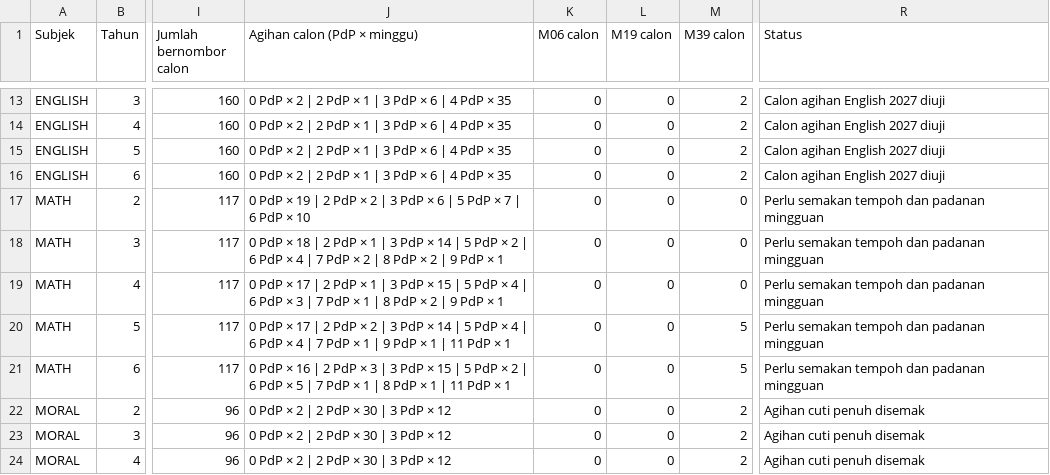
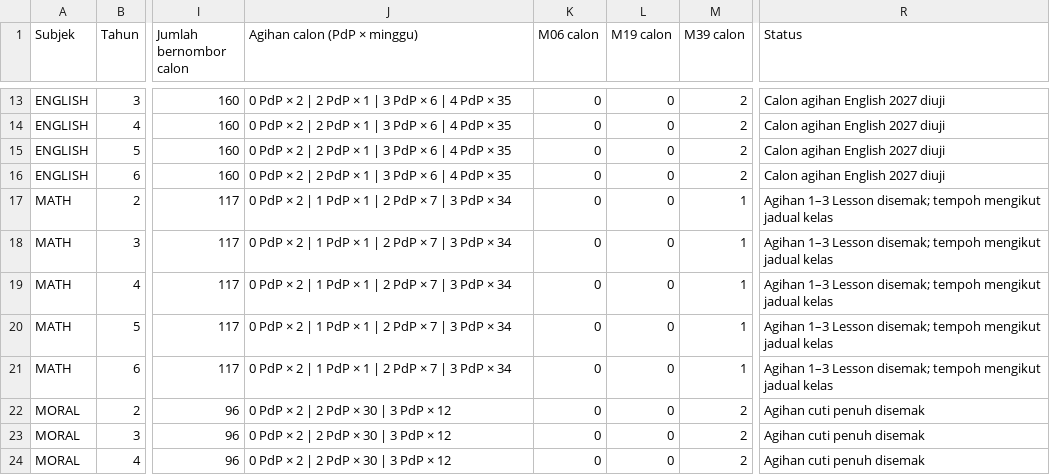
Before and after one commit to nurynayreen88/CikguLaju-AI, a CSV file: audits/rpt_2027_weekly_allocation_20261115.csv, drawn as a sheet; only a part is shown, gaps mark what is left out; the diff names each change by its address in the sheet, - before the commit and + after, or states it on an @@ line.

Commit message:
Susun semula Lesson RPT Matematik Tahun 2–6 mengikut takwim 2027

```diff
--- a/audits/rpt_2027_weekly_allocation_20261115.csv
+++ b/audits/rpt_2027_weekly_allocation_20261115.csv
-J17 (Agihan calon (PdP × minggu)): 0 PdP × 19 | 2 PdP × 2 | 3 PdP × 6 | 5 PdP × 7 | 6 PdP × 10
+J17 (Agihan calon (PdP × minggu)): 0 PdP × 2 | 1 PdP × 1 | 2 PdP × 7 | 3 PdP × 34
-M17:M19 (M39 calon): 0
+M17:M19 (M39 calon): 1
-R17:R21 (Status): Perlu semakan tempoh dan padanan mingguan
+R17:R21 (Status): Agihan 1–3 Lesson disemak; tempoh mengikut jadual kelas
-J18 (Agihan calon (PdP × minggu)): 0 PdP × 18 | 2 PdP × 1 | 3 PdP × 14 | 5 PdP × 2 | 6 PdP × 4 | 7 PdP × 2 | 8 PdP × 2 | 9 PdP × 1
+J18 (Agihan calon (PdP × minggu)): 0 PdP × 2 | 1 PdP × 1 | 2 PdP × 7 | 3 PdP × 34
-J19 (Agihan calon (PdP × minggu)): 0 PdP × 17 | 2 PdP × 1 | 3 PdP × 15 | 5 PdP × 4 | 6 PdP × 3 | 7 PdP × 1 | 8 PdP × 2 | 9 PdP × 1
+J19 (Agihan calon (PdP × minggu)): 0 PdP × 2 | 1 PdP × 1 | 2 PdP × 7 | 3 PdP × 34
-J20 (Agihan calon (PdP × minggu)): 0 PdP × 17 | 2 PdP × 2 | 3 PdP × 14 | 5 PdP × 4 | 6 PdP × 4 | 7 PdP × 1 | 9 PdP × 1 | 11 PdP × 1
+J20 (Agihan calon (PdP × minggu)): 0 PdP × 2 | 1 PdP × 1 | 2 PdP × 7 | 3 PdP × 34
-M20:M21 (M39 calon): 5
+M20:M21 (M39 calon): 1
-J21 (Agihan calon (PdP × minggu)): 0 PdP × 16 | 2 PdP × 3 | 3 PdP × 15 | 5 PdP × 2 | 6 PdP × 5 | 7 PdP × 1 | 8 PdP × 1 | 11 PdP × 1
+J21 (Agihan calon (PdP × minggu)): 0 PdP × 2 | 1 PdP × 1 | 2 PdP × 7 | 3 PdP × 34
```
Also changed, not shown: 11 other files.
